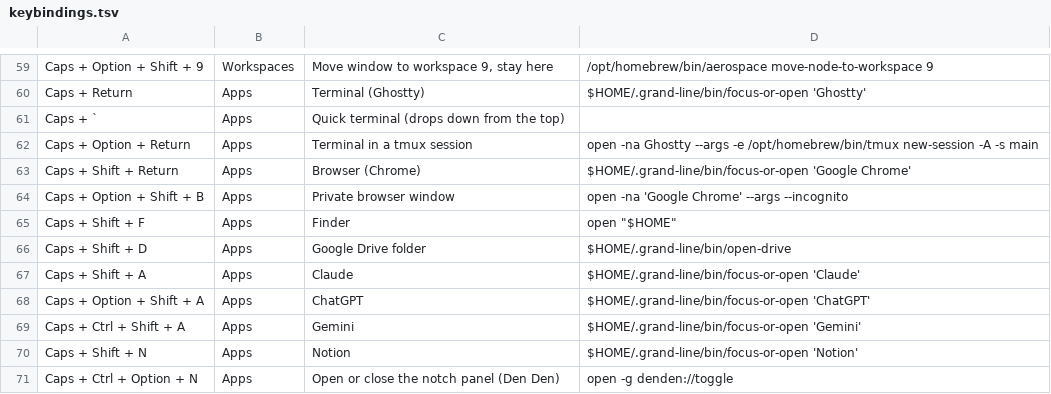
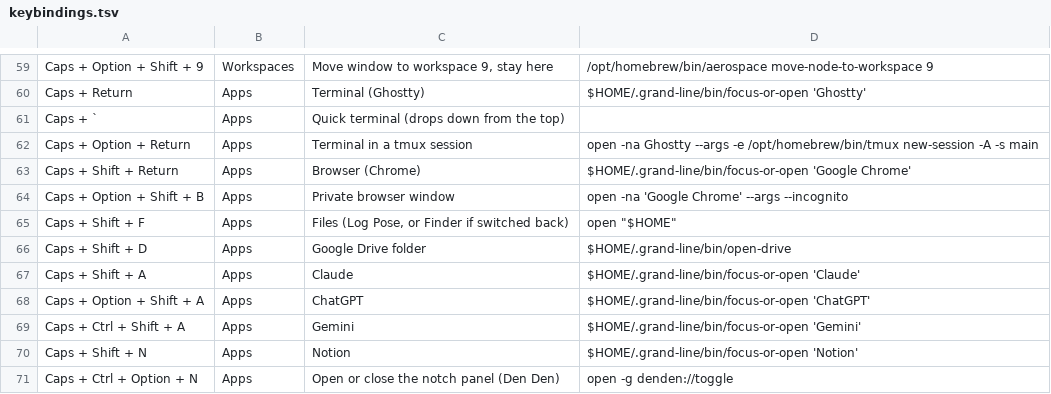
Before and after one commit to fahadbutt-git/grand-line, a TSV file: config/grand-line/keybindings.tsv, drawn as a sheet; only a part is shown, gaps mark what is left out.

Commit message:
Add lp to open the terminal's folder in Log Pose

```diff
--- a/config/grand-line/keybindings.tsv
+++ b/config/grand-line/keybindings.tsv
@@ -64,3 +64,3 @@ Caps + Shift + Return	Apps	Browser (Chrome)	$HOME/.grand-line/bin/focus-or-open
 Caps + Option + Shift + B	Apps	Private browser window	open -na 'Google Chrome' --args --incognito
-Caps + Shift + F	Apps	Finder	open "$HOME"
+Caps + Shift + F	Apps	Files (Log Pose, or Finder if switched back)	open "$HOME"
 Caps + Shift + D	Apps	Google Drive folder	$HOME/.grand-line/bin/open-drive
```
Also changed, not shown: 3 other files.
